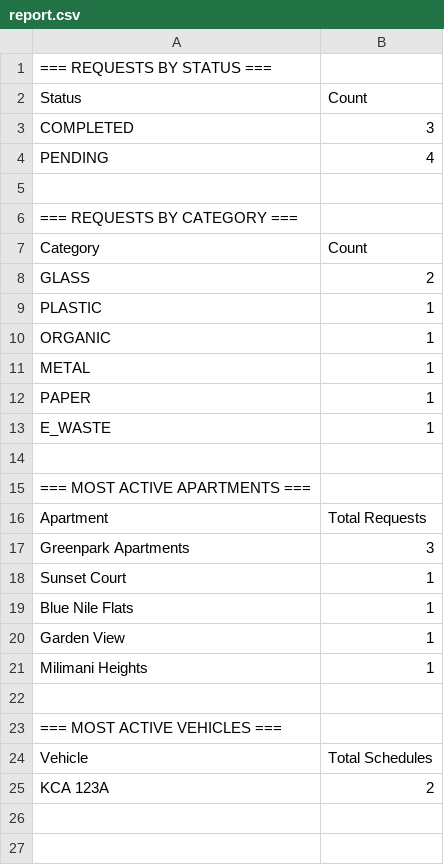
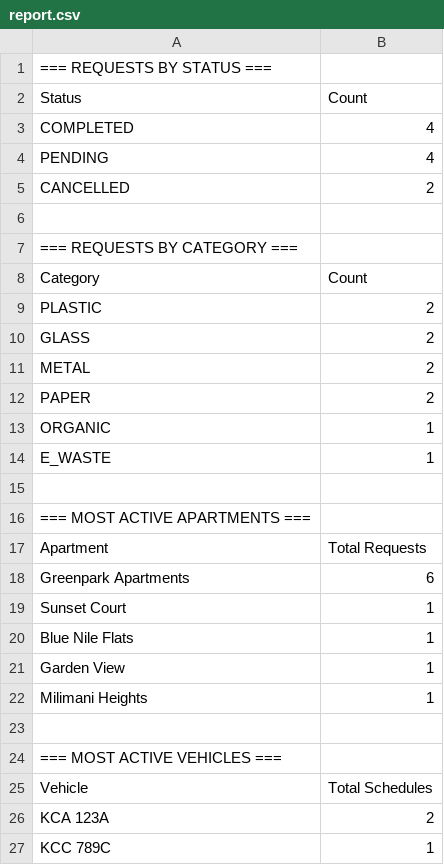
Before and after one commit to labanshiks/WastePickup, a CSV file: report.csv, drawn as a sheet; removed rows and columns are numbered as before the commit, all else as after; the diff names each change by its address in the sheet, - before the commit and + after, or states it on an @@ line.

```diff
--- a/report.csv
+++ b/report.csv
-B3 (Count): 3
+B3 (Count): 4
+row 5: CANCELLED | 2
+row 9: PLASTIC | 2
-row 9: PLASTIC | 1
+row 11: METAL | 2
+row 12: PAPER | 2
-row 11: METAL | 1
-row 12: PAPER | 1
-B18 (Count): 3
+B18 (Count): 6
+row 27: KCC 789C | 1
```
Also changed, not shown: 7 other files.
